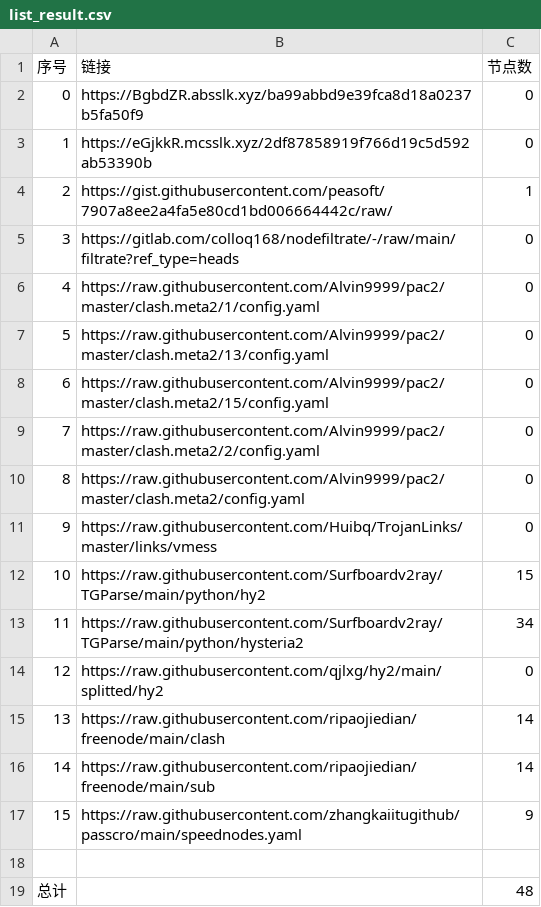
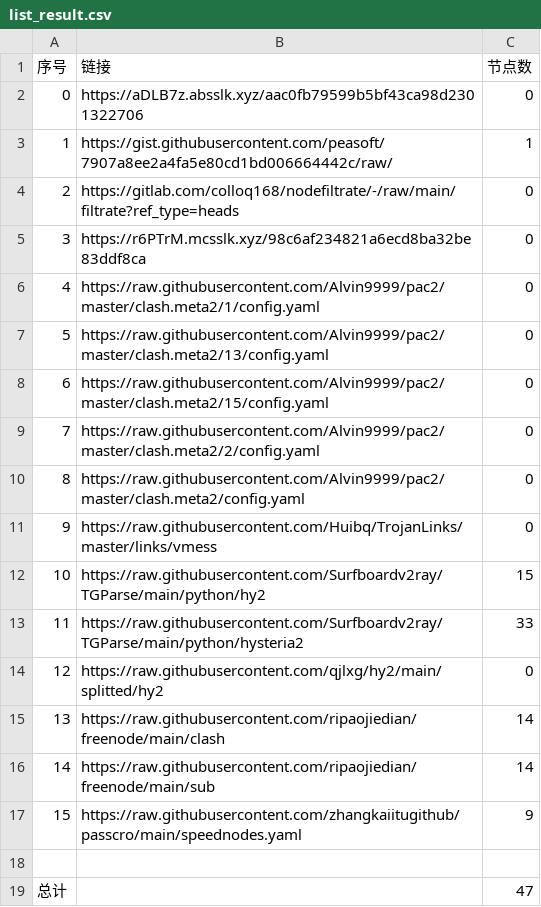
Before and after one commit to gp5061127/NoMoreWalls, a CSV file: list_result.csv, drawn as a sheet.

```diff
--- a/list_result.csv
+++ b/list_result.csv
@@ -1,6 +1,6 @@
 序号,链接,节点数
-0,https://BgbdZR.absslk.xyz/ba99abbd9e39fca8d18a0237b5fa50f9,0
-1,https://eGjkkR.mcsslk.xyz/2df87858919f766d19c5d592ab53390b,0
-2,https://gist.githubusercontent.com/peasoft/7907a8ee2a4fa5e80cd1bd006664442c/raw/,1
-3,https://gitlab.com/colloq168/nodefiltrate/-/raw/main/filtrate?ref_type=heads,0
+0,https://aDLB7z.absslk.xyz/aac0fb79599b5bf43ca98d2301322706,0
+1,https://gist.githubusercontent.com/peasoft/7907a8ee2a4fa5e80cd1bd006664442c/raw/,1
+2,https://gitlab.com/colloq168/nodefiltrate/-/raw/main/filtrate?ref_type=heads,0
+3,https://r6PTrM.mcsslk.xyz/98c6af234821a6ecd8ba32be83ddf8ca,0
 4,https://raw.githubusercontent.com/Alvin9999/pac2/master/clash.meta2/1/config.yaml,0
@@ -12,3 +12,3 @@
 10,https://raw.githubusercontent.com/Surfboardv2ray/TGParse/main/python/hy2,15
-11,https://raw.githubusercontent.com/Surfboardv2ray/TGParse/main/python/hysteria2,34
+11,https://raw.githubusercontent.com/Surfboardv2ray/TGParse/main/python/hysteria2,33
 12,https://raw.githubusercontent.com/qjlxg/hy2/main/splitted/hy2,0
@@ -18,2 +18,2 @@
 
-总计,,48
+总计,,47
```
Also changed, not shown: 3 other files.
